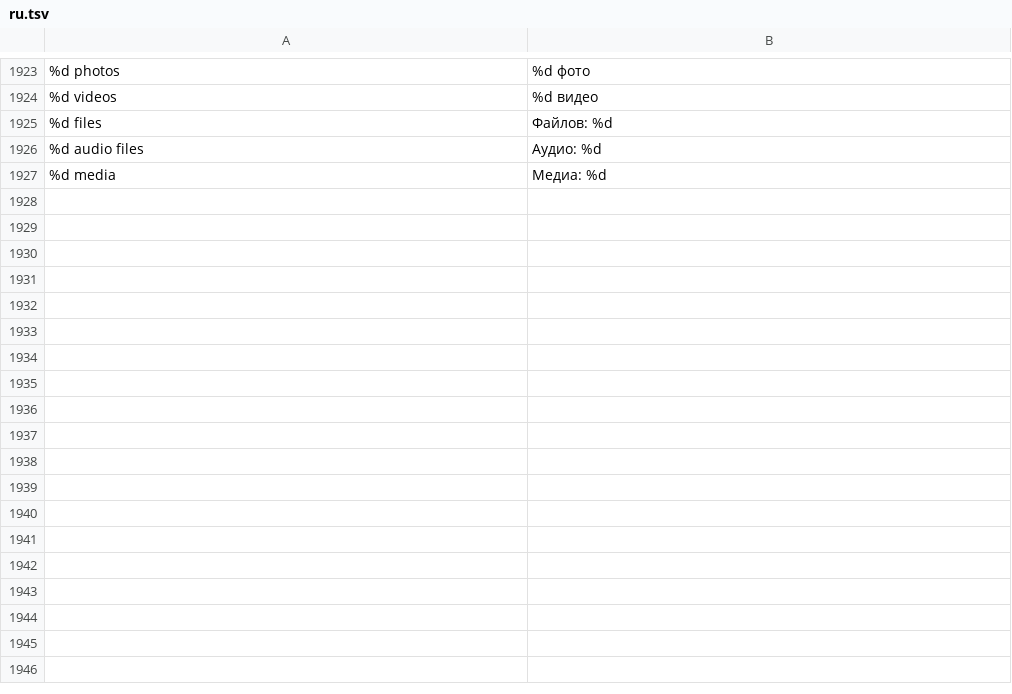
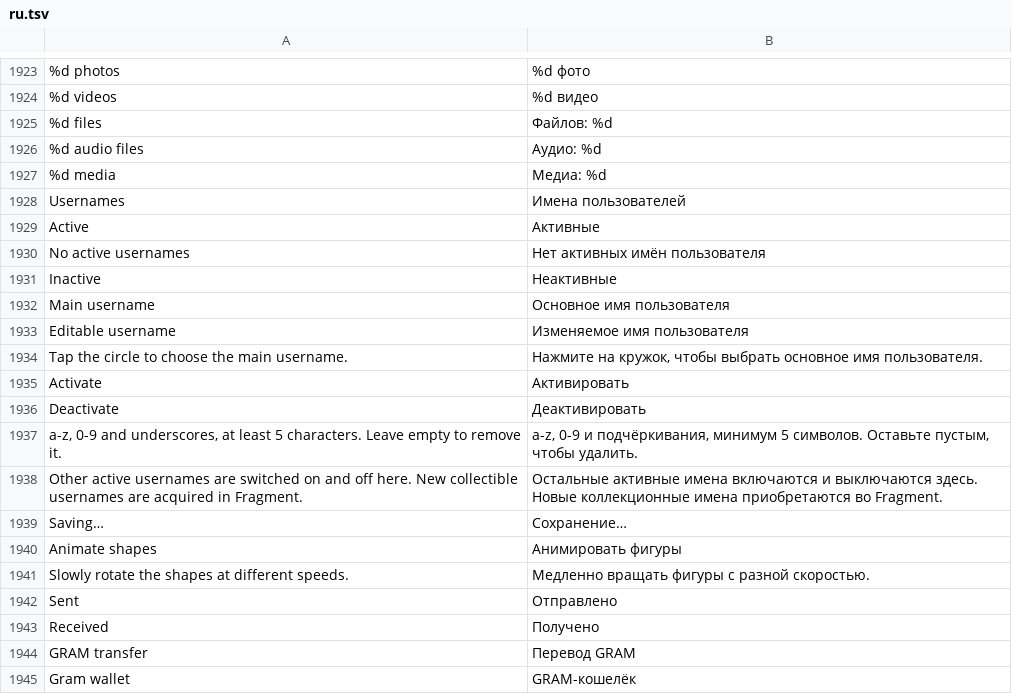
Before and after one commit to JettaXP/pixelGram, a TSV file: src/main/resources/i18n/ru.tsv, drawn as a sheet; only a part is shown, gaps mark what is left out; the diff names each change by its address in the sheet, - before the commit and + after, or states it on an @@ line.

Commit message:
Add GRAM transfers, username tools and draft media
- Expressive GRAM transfer cards, bare rendering and GRAM previews
- Multiple usernames: main-name picker, active/inactive rows, localization
- Persist draft attachments across chats and restarts
- Animated, larger empty-chat shapes with a setting
- Fix media/profile z-order, Escape over media and cursor-origin zoom
- Clear the send button from the voice recording bar

```diff
--- a/src/main/resources/i18n/ru.tsv
+++ b/src/main/resources/i18n/ru.tsv
+row 1928: Usernames | Имена пользователей
+row 1929: Active | Активные
+row 1930: No active usernames | Нет активных имён пользователя
+row 1931: Inactive | Неактивные
+row 1932: Main username | Основное имя пользователя
+row 1933: Editable username | Изменяемое имя пользователя
+row 1934: Tap the circle to choose the main username. | Нажмите на кружок, чтобы выбрать основное имя пользователя.
+row 1935: Activate | Активировать
+row 1936: Deactivate | Деактивировать
+row 1937: a-z, 0-9 and underscores, at least 5 characters. Leave empty to remove it. | a-z, 0-9 и подчёркивания, минимум 5 символов. Оставьте пустым, чтобы удалить.
+row 1938: Other active usernames are switched on and off here. New collectible usernames are acquired in Fragment. | Остальные активные имена включаются и выключаются здесь. Новые коллекционные имена приобретаются во Fragment.
+row 1939: Saving… | Сохранение…
+row 1940: Animate shapes | Анимировать фигуры
+row 1941: Slowly rotate the shapes at different speeds. | Медленно вращать фигуры с разной скоростью.
+row 1942: Sent | Отправлено
+row 1943: Received | Получено
+row 1944: GRAM transfer | Перевод GRAM
+row 1945: Gram wallet | GRAM-кошелёк
```
Also changed, not shown: 11 other files.
